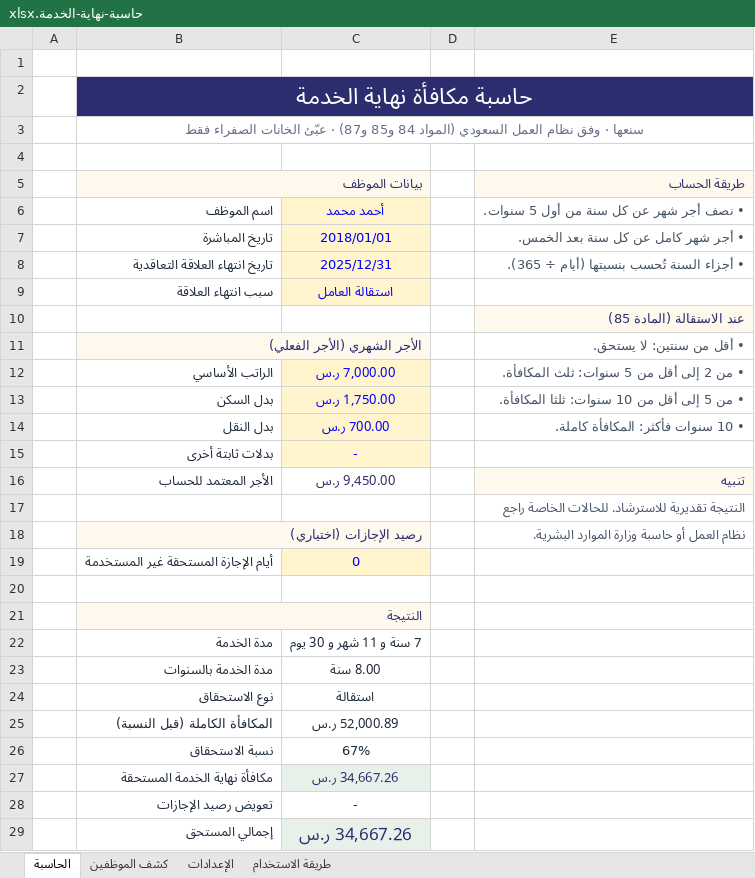
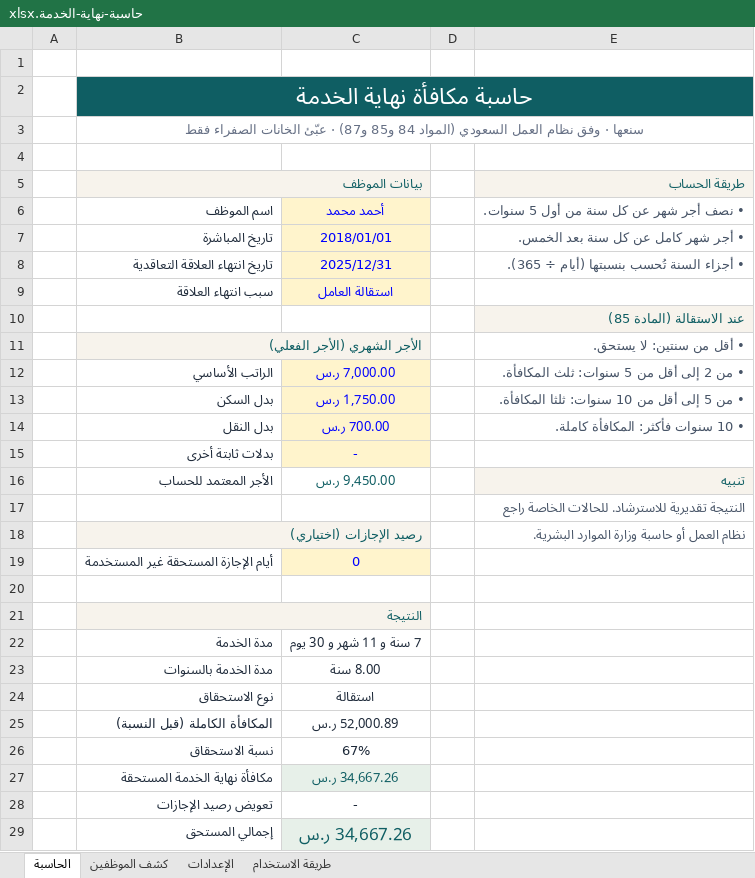
Before and after one commit to abowhb123/-, an Excel workbook: hr-store/products/حاسبة-نهاية-الخدمة.xlsx, sheet الحاسبة, drawn as a sheet; values as stored, in another font and other column widths than the file's, no borders; the diff names each change by its address in the sheet, - before the commit and + after, or states it on an @@ line.

```diff
--- a/hr-store/products/حاسبة-نهاية-الخدمة.xlsx (sheet الحاسبة)
+++ b/hr-store/products/حاسبة-نهاية-الخدمة.xlsx (sheet الحاسبة)
-B2 fill: #2B2D6E
+B2 fill: #0F5E63
-B5 text colour: #2B2D6E
+B5 text colour: #0F5E63
-E5 text colour: #2B2D6E
+E5 text colour: #0F5E63
-E10 text colour: #2B2D6E
+E10 text colour: #0F5E63
-B11 text colour: #2B2D6E
+B11 text colour: #0F5E63
-C16 text colour: #2B2D6E
+C16 text colour: #0F5E63
-E16 text colour: #2B2D6E
+E16 text colour: #0F5E63
-B18 text colour: #2B2D6E
+B18 text colour: #0F5E63
-B21 text colour: #2B2D6E
+B21 text colour: #0F5E63
-C27 text colour: #2B2D6E
+C27 text colour: #0F5E63
-C29 text colour: #2B2D6E
+C29 text colour: #0F5E63
```
Also changed, not shown: sheet كشف الموظفين, sheet طريقة الاستخدام, sheet الإعدادات, 17 other files.
